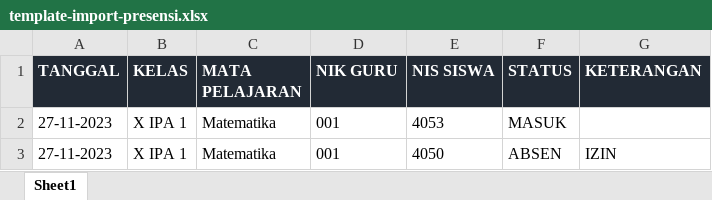
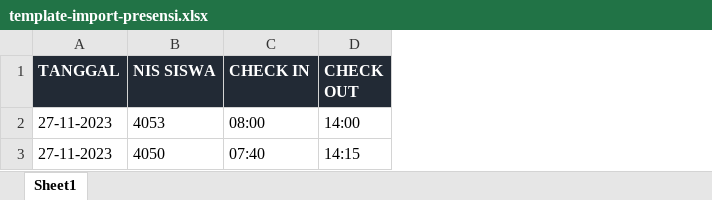
Before and after one commit to wahyudedik/bangsekolah, an Excel workbook: backend/web/template/template-import-presensi.xlsx, sheet Sheet1, drawn as a sheet; values as stored, in another font and other column widths than the file's, no borders; removed rows and columns are numbered as before the commit, all else as after; the diff names each change by its address in the sheet, - before the commit and + after, or states it on an @@ line.

Commit message:
modul import presensi

```diff
--- a/backend/web/template/template-import-presensi.xlsx (sheet Sheet1)
+++ b/backend/web/template/template-import-presensi.xlsx (sheet Sheet1)
-column B (KELAS), rows 2-3: X IPA 1 | X IPA 1
-column C (MATA PELAJARAN), rows 2-3: Matematika | Matematika
-column D (NIK GURU), rows 2-3: 001 | 001
-column F (STATUS), rows 2-3: MASUK | ABSEN
-column G (KETERANGAN), row 3: IZIN
+column C (CHECK IN), rows 2-3: 08:00 | 07:40
+column D (CHECK OUT), rows 2-3: 14:00 | 14:15
```
Also changed, not shown: 7 other files.
